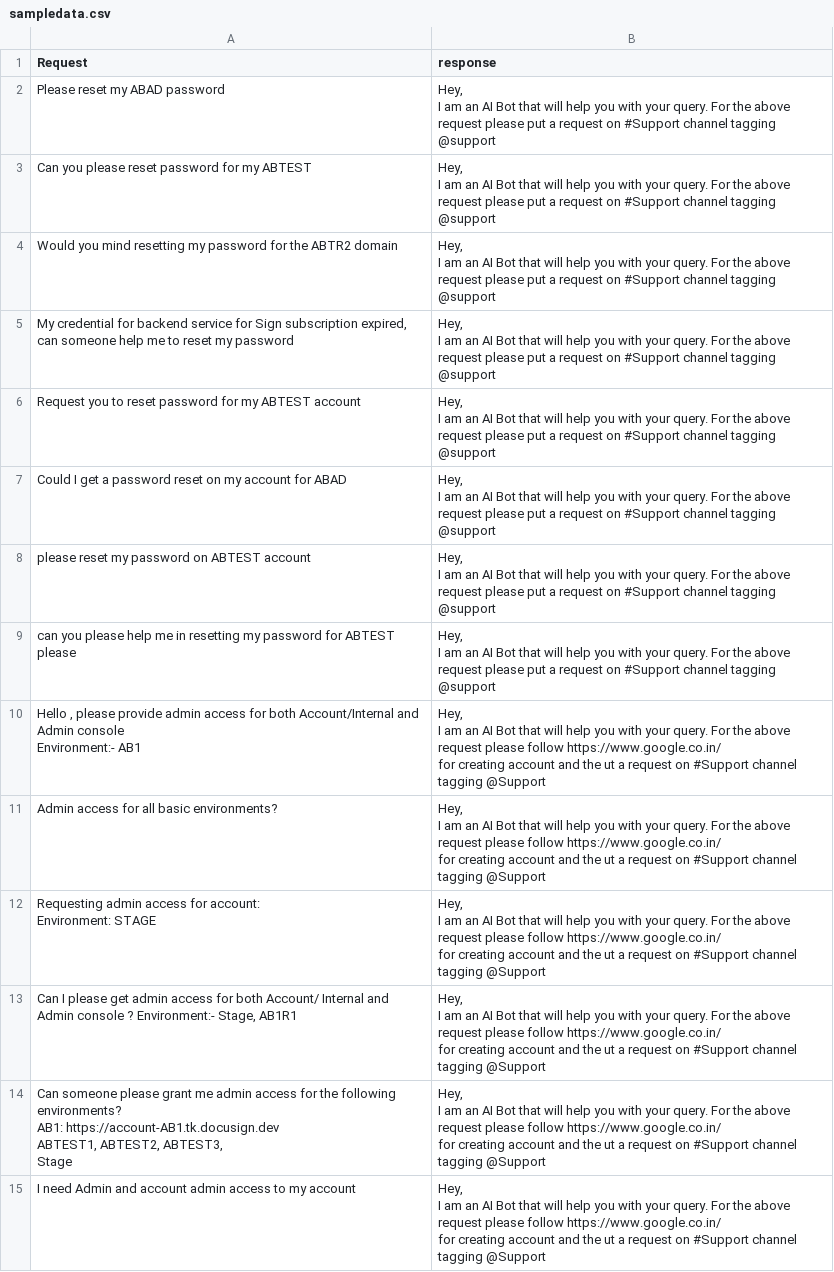
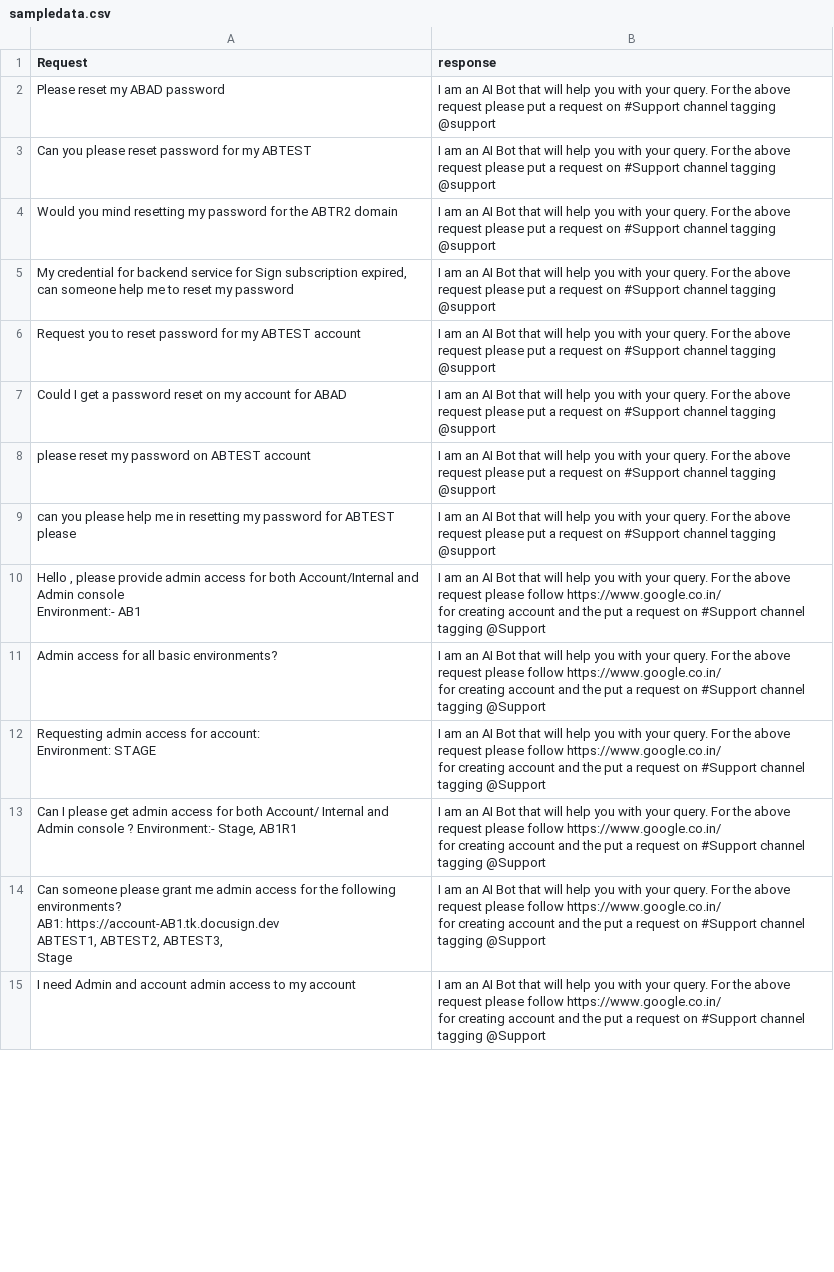
Before and after one commit to lead-dev6076/AI-Developer-support, a CSV file: app/sampledata.csv, drawn as a sheet; only a part is shown; ↵ is a line break in a cell; the diff covers the shown part only; the diff names each change by its address in the sheet, - before the commit and + after, or states it on an @@ line.

```diff
--- a/app/sampledata.csv
+++ b/app/sampledata.csv
-B2:B9 (response): Hey, ↵ I am…
+B2:B9 (response): I am…
-B10:B15 (response): Hey, ↵ I am an AI Bot that will help you with your query. For the above request please follow https://www.google.co.in/ ↵ for creating account and the ut a request…
+B10:B15 (response): I am an AI Bot that will help you with your query. For the above request please follow https://www.google.co.in/ ↵ for creating account and the put a request…
```
Also changed, not shown: 32 edited cells elsewhere in this file, 1 other file.
